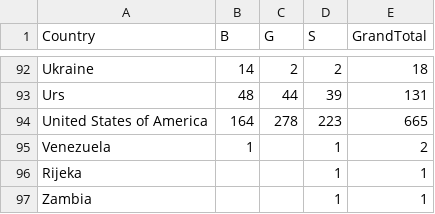
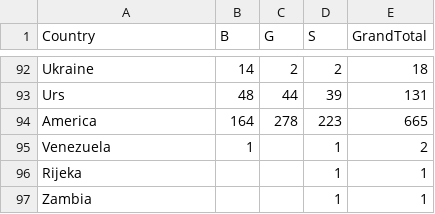
Before and after one commit to charmainechin/FIT3179, a CSV file: VegaLite/week_9_homework/data/filtered_results.csv, drawn as a sheet; only a part is shown, gaps mark what is left out.

```diff
--- a/VegaLite/week_9_homework/data/filtered_results.csv
+++ b/VegaLite/week_9_homework/data/filtered_results.csv
@@ -93,3 +93,3 @@ Ukraine,14,2,2,18
 Urs,48,44,39,131
-United States of America,164,278,223,665
+America,164,278,223,665
 Venezuela,1,,1,2
```
Also changed, not shown: VegaLite/week_9_homework/data/results.csv, 2 other files.
